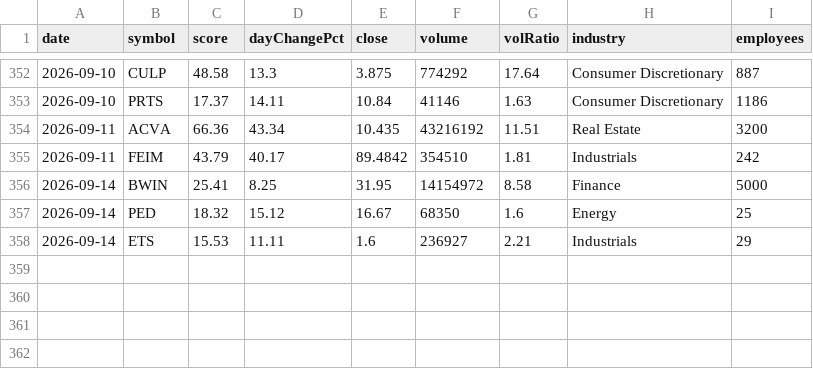
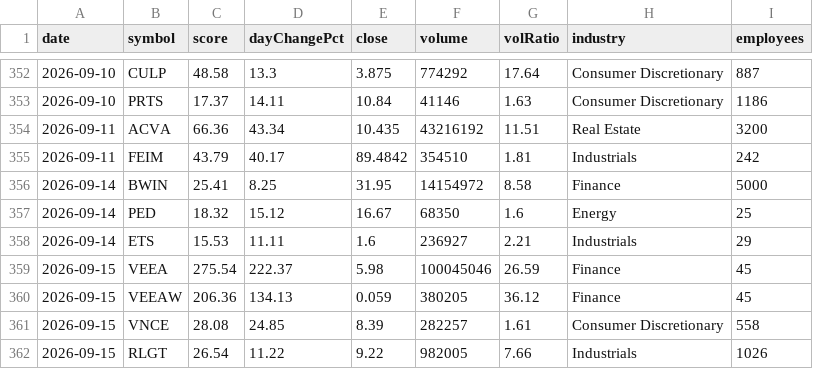
Before and after one commit to ozkanpakdil/top-us-stock-tickers, a CSV file: docs/data/screener/hits_log.csv, drawn as a sheet; only a part is shown, gaps mark what is left out; the diff names each change by its address in the sheet, - before the commit and + after, or states it on an @@ line.

```diff
--- a/docs/data/screener/hits_log.csv
+++ b/docs/data/screener/hits_log.csv
+row 359: 2026-09-15 | VEEA | 275.54 | 222.37 | 5.98 | 100045046 | 26.59 | Finance | 45
+row 360: 2026-09-15 | VEEAW | 206.36 | 134.13 | 0.059 | 380205 | 36.12 | Finance | 45
+row 361: 2026-09-15 | VNCE | 28.08 | 24.85 | 8.39 | 282257 | 1.61 | Consumer Discretionary | 558
+row 362: 2026-09-15 | RLGT | 26.54 | 11.22 | 9.22 | 982005 | 7.66 | Industrials | 1026
```
Also changed, not shown: by_industry/consumer_discretionary.csv, by_industry/energy.csv, 21 other files.
